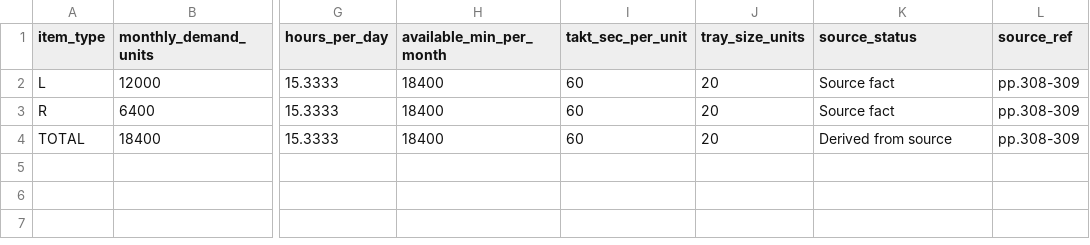
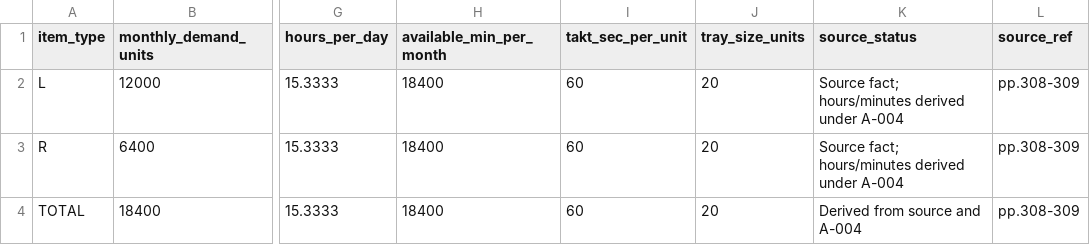
Before and after one commit to wyfchina/FactoryPhyVsm, a CSV file: outputs/vsm-michigan-steel-baseline/data/demand-calendar.csv, drawn as a sheet; only a part is shown, gaps mark what is left out; the diff names each change by its address in the sheet, - before the commit and + after, or states it on an @@ line.

```diff
--- a/outputs/vsm-michigan-steel-baseline/data/demand-calendar.csv
+++ b/outputs/vsm-michigan-steel-baseline/data/demand-calendar.csv
-K2:K3 (source_status): Source fact
+K2:K3 (source_status): Source fact; hours/minutes derived under A-004
-K4 (source_status): Derived from source
+K4 (source_status): Derived from source and A-004
```
Also changed, not shown: outputs/vsm-michigan-steel-baseline/assumptions-register.csv, outputs/vsm-michigan-steel-baseline/data/processes.csv, 37 other files.
